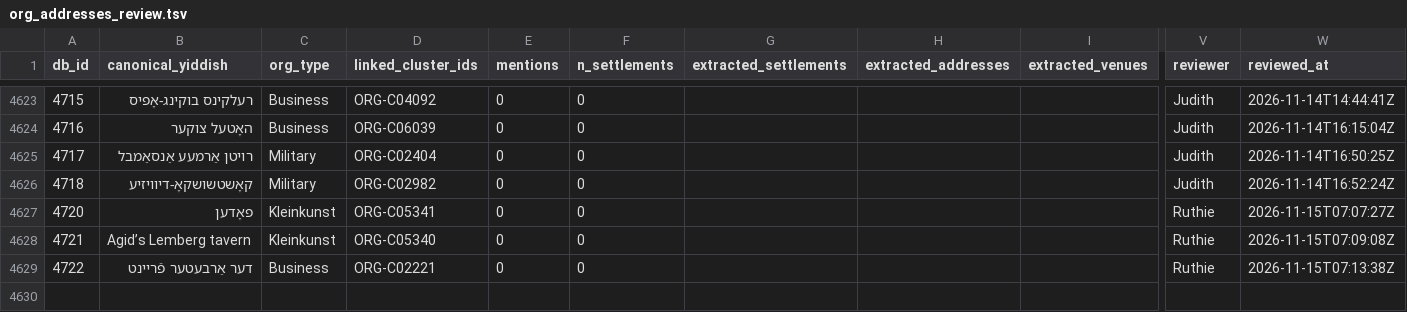
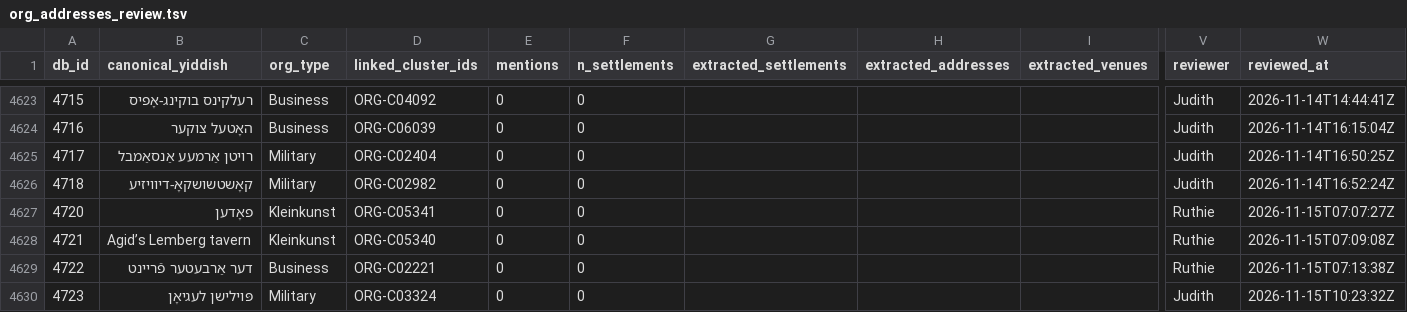
Before and after one commit to sinairusinek/Dybbuk, a TSV file: Zylbercweig/organizations/org_addresses_review.tsv, drawn as a sheet; only a part is shown, gaps mark what is left out; rows hold the shown columns only; the diff names each change by its address in the sheet, - before the commit and + after, or states it on an @@ line.

Commit message:
chore: append new org 4723 to addresses

```diff
--- a/Zylbercweig/organizations/org_addresses_review.tsv
+++ b/Zylbercweig/organizations/org_addresses_review.tsv
+row 4630: 4723 | פּוילישן לעגיאָן | Military | ORG-C03324 | 0 | 0 |  |  |  | Judith | 2026-11-15T10:23:32Z
```
